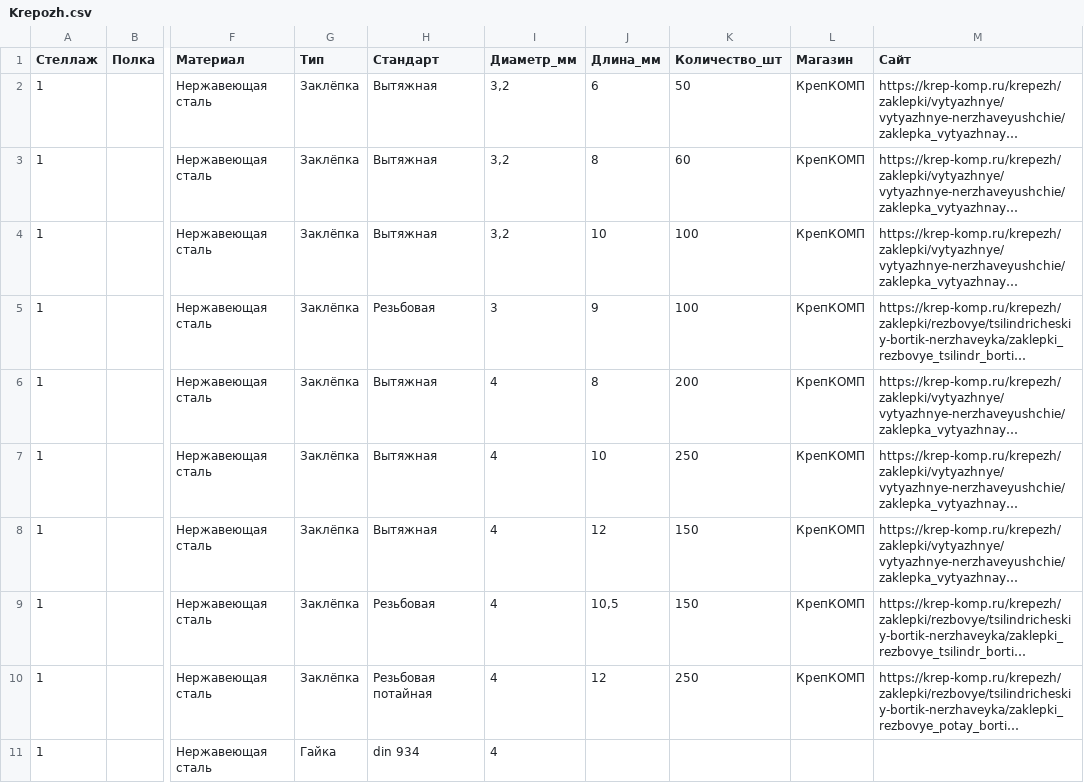
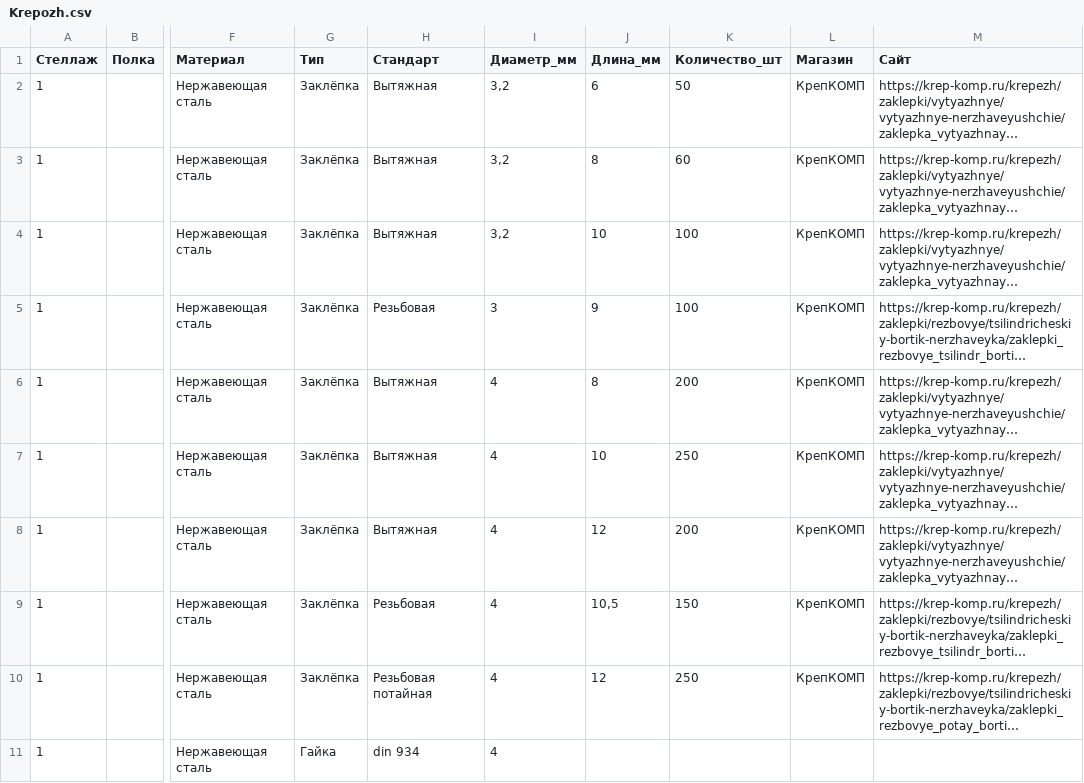
Before and after one commit to k-bar-n/FDB-ar, a CSV file: static/data/Krepozh.csv, drawn as a sheet; only a part is shown, gaps mark what is left out; long unchanged cells end in …; the diff names each change by its address in the sheet, - before the commit and + after, or states it on an @@ line.

Commit message:
some-changes

```diff
--- a/static/data/Krepozh.csv
+++ b/static/data/Krepozh.csv
-K8 (Количество_шт): 150
+K8 (Количество_шт): 200
```
